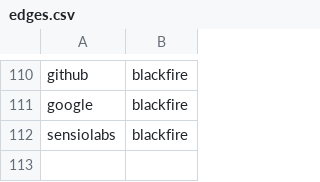
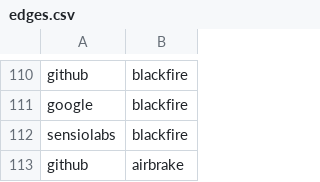
Before and after one commit to adriens/my-cloud-connections, a CSV file: edges.csv, drawn as a sheet; only a part is shown, gaps mark what is left out.

```diff
--- a/edges.csv
+++ b/edges.csv
@@ -112 +112,2 @@ google,blackfire
 sensiolabs,blackfire
+github,airbrake
```
Also changed, not shown: nodes.csv.
